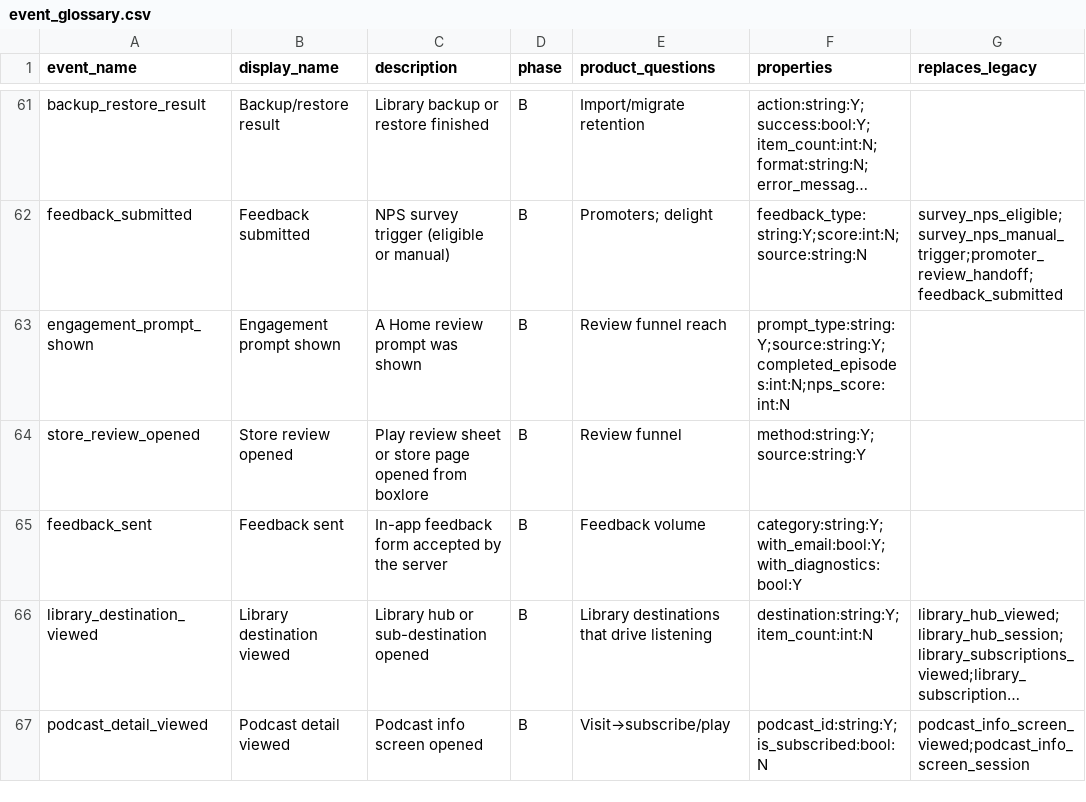
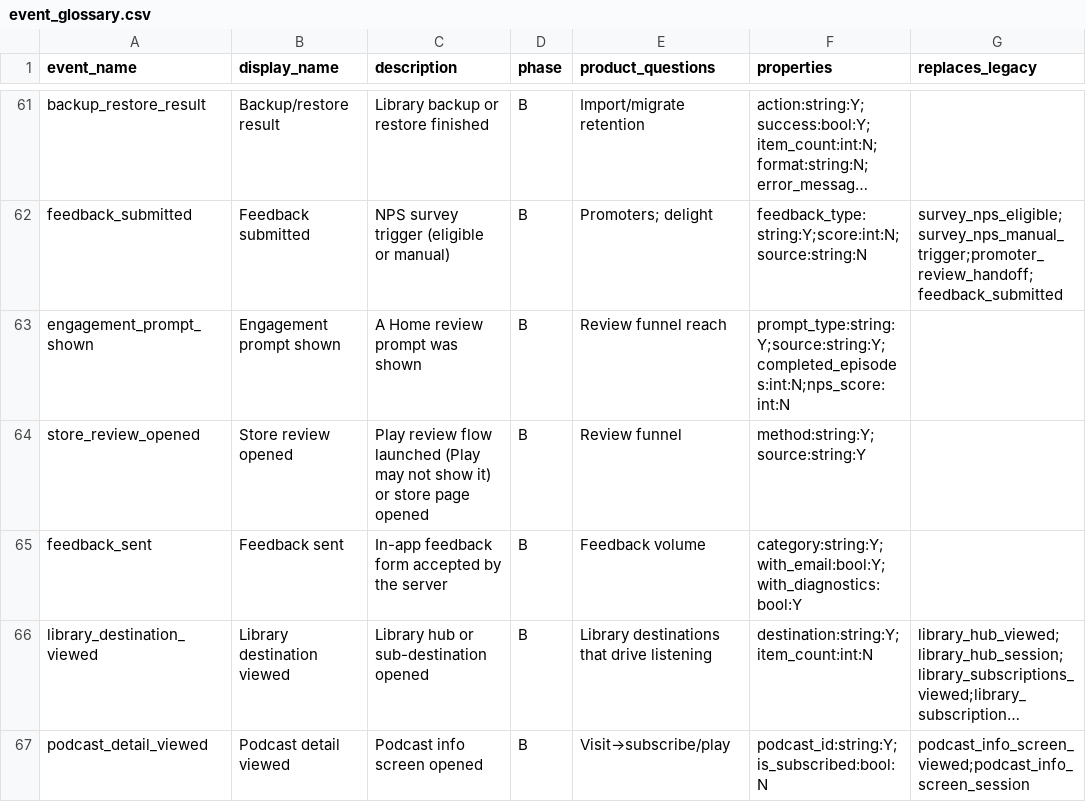
Before and after one commit to boxcreate/boxlore, a CSV file: docs/analytics/event_glossary.csv, drawn as a sheet; only a part is shown, gaps mark what is left out; long unchanged cells end in …; the diff names each change by its address in the sheet, - before the commit and + after, or states it on an @@ line.

Commit message:
fix(analytics): tighten review, car label and batch queue events
store_review_opened is sent once Play hands back a review flow. A car
request that finds nothing to play drops its label, so a later phone
play can't take it. A batch add reports what was added even if a later
add fails. FeedbackViewModelTest covers feedback_sent.

```diff
--- a/docs/analytics/event_glossary.csv
+++ b/docs/analytics/event_glossary.csv
-C64 (description): Play review sheet or store page opened from boxlore
+C64 (description): Play review flow launched (Play may not show it) or store page opened
```
Also changed, not shown: 5 other files.
